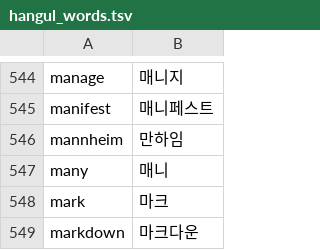
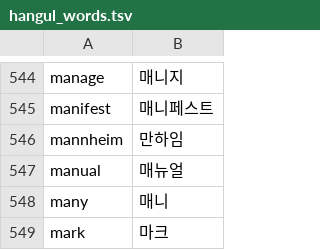
Before and after one commit to x-or-b/Owelk, a TSV file: tools/hangul_words.tsv, drawn as a sheet; only a part is shown, gaps mark what is left out; the shorter side is filled out with more unchanged rows; the diff names each change by its address in the sheet, - before the commit and + after, or states it on an @@ line.

```diff
--- a/tools/hangul_words.tsv
+++ b/tools/hangul_words.tsv
+row 547: manual | 매뉴얼
```
Also changed, not shown: 4 other files.
